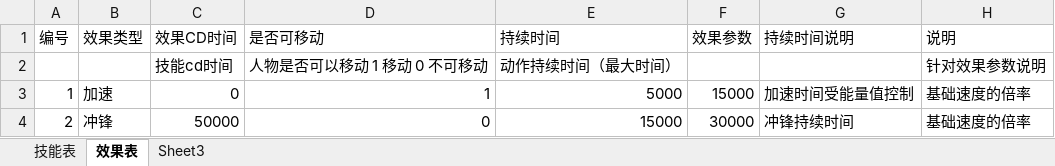
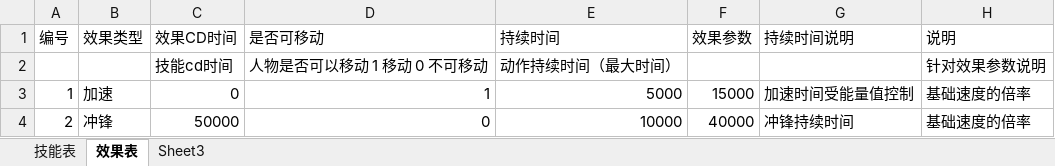
Before and after one commit to k3498gg/TSC, an Excel workbook: Excel/excel/xls/J技能信息.xlsx, sheet 效果表, drawn as a sheet; values as stored, in another font and other column widths than the file's, no borders; the diff names each change by its address in the sheet, - before the commit and + after, or states it on an @@ line.

```diff
--- a/Excel/excel/xls/J技能信息.xlsx (sheet 效果表)
+++ b/Excel/excel/xls/J技能信息.xlsx (sheet 效果表)
-E4 (持续时间): 15000
+E4 (持续时间): 10000
-F4 (效果参数): 30000
+F4 (效果参数): 40000
```
Also changed, not shown: Document/问题列表.xlsx, Excel/excel/xls/C常量表.xlsx, 6 other files.
